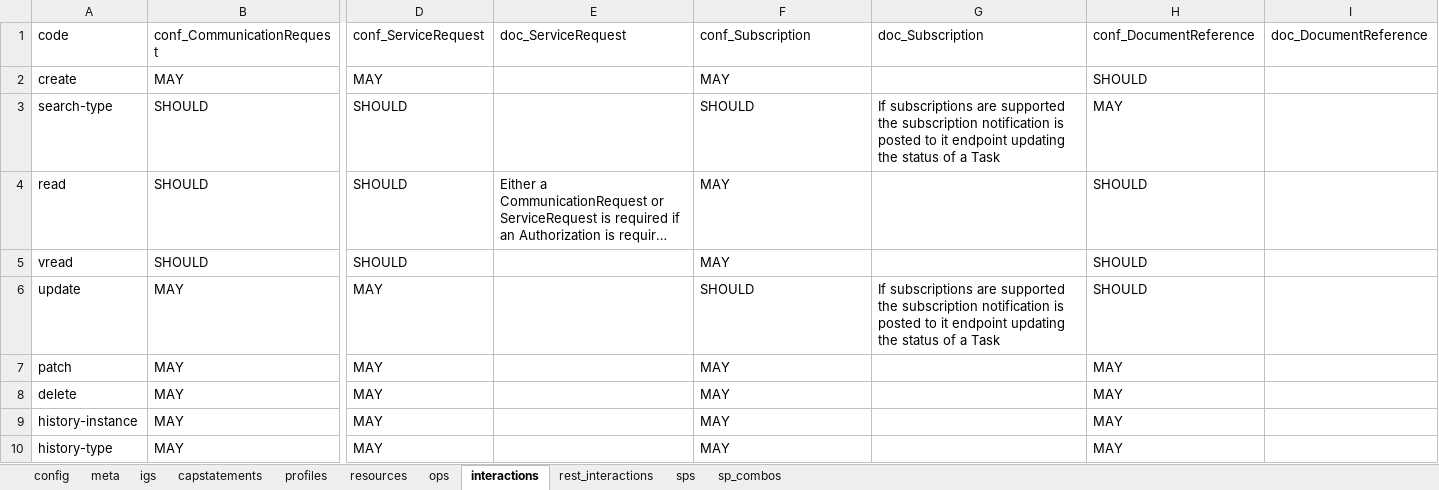
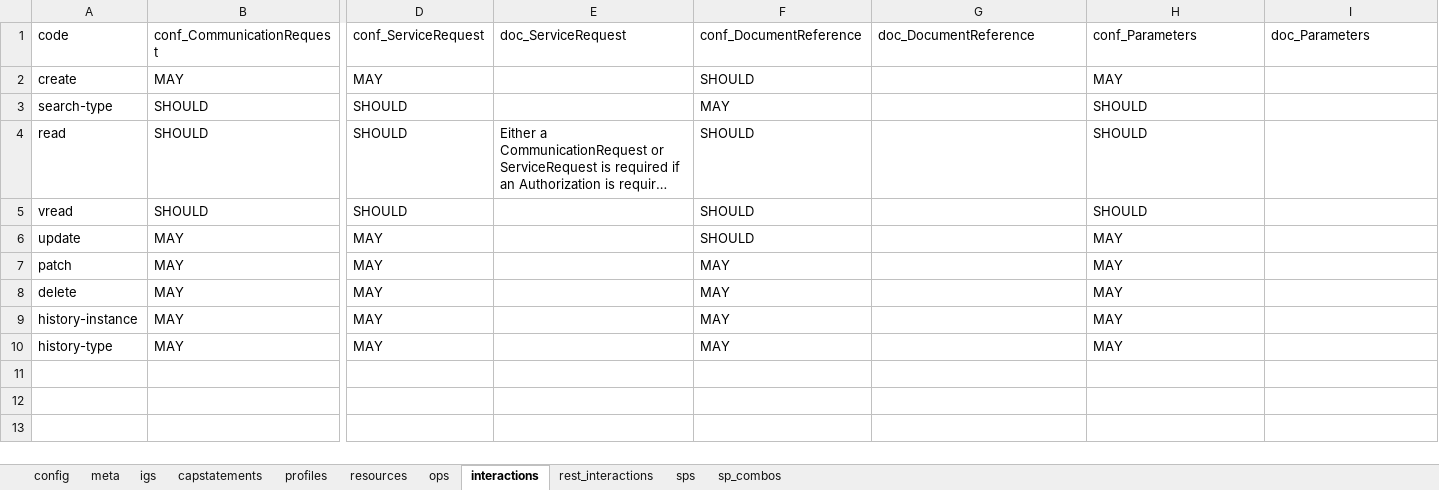
Before and after one commit to HL7/davinci-ecdx, an Excel workbook: input/resources-spreadsheet/data-consumer-server.xlsx, sheet interactions, drawn as a sheet; only a part is shown, gaps mark what is left out; long unchanged cells end in …; values as stored, in another font and other column widths than the file's, no borders; the diff names each change by its address in the sheet, - before the commit and + after, or states it on an @@ line.

```diff
--- a/input/resources-spreadsheet/data-consumer-server.xlsx (sheet interactions)
+++ b/input/resources-spreadsheet/data-consumer-server.xlsx (sheet interactions)
-F1: conf_Subscription
+F1: conf_DocumentReference
-G1: doc_Subscription
+G1: doc_DocumentReference
-H1: conf_DocumentReference
+H1: conf_Parameters
-I1: doc_DocumentReference
+I1: doc_Parameters
-F2: MAY
+F2: SHOULD
-H2: SHOULD
+H2: MAY
-F3: SHOULD
+F3: MAY
-G3: If subscriptions are supported the subscription notification is posted to it endpoint updating the status of a Task
+G3: (empty)
-H3: MAY
+H3: SHOULD
-F4:F5: MAY
+F4:F5: SHOULD
-G6: If subscriptions are supported the subscription notification is posted to it endpoint updating the status of a Task
+G6: (empty)
-H6: SHOULD
+H6: MAY
```
Also changed, not shown: sheet profiles, sheet resources, sheet meta, input/resources-spreadsheet/data-consumer-client.xlsx, input/resources-spreadsheet/data-source-client.xlsx, 5 other files.
